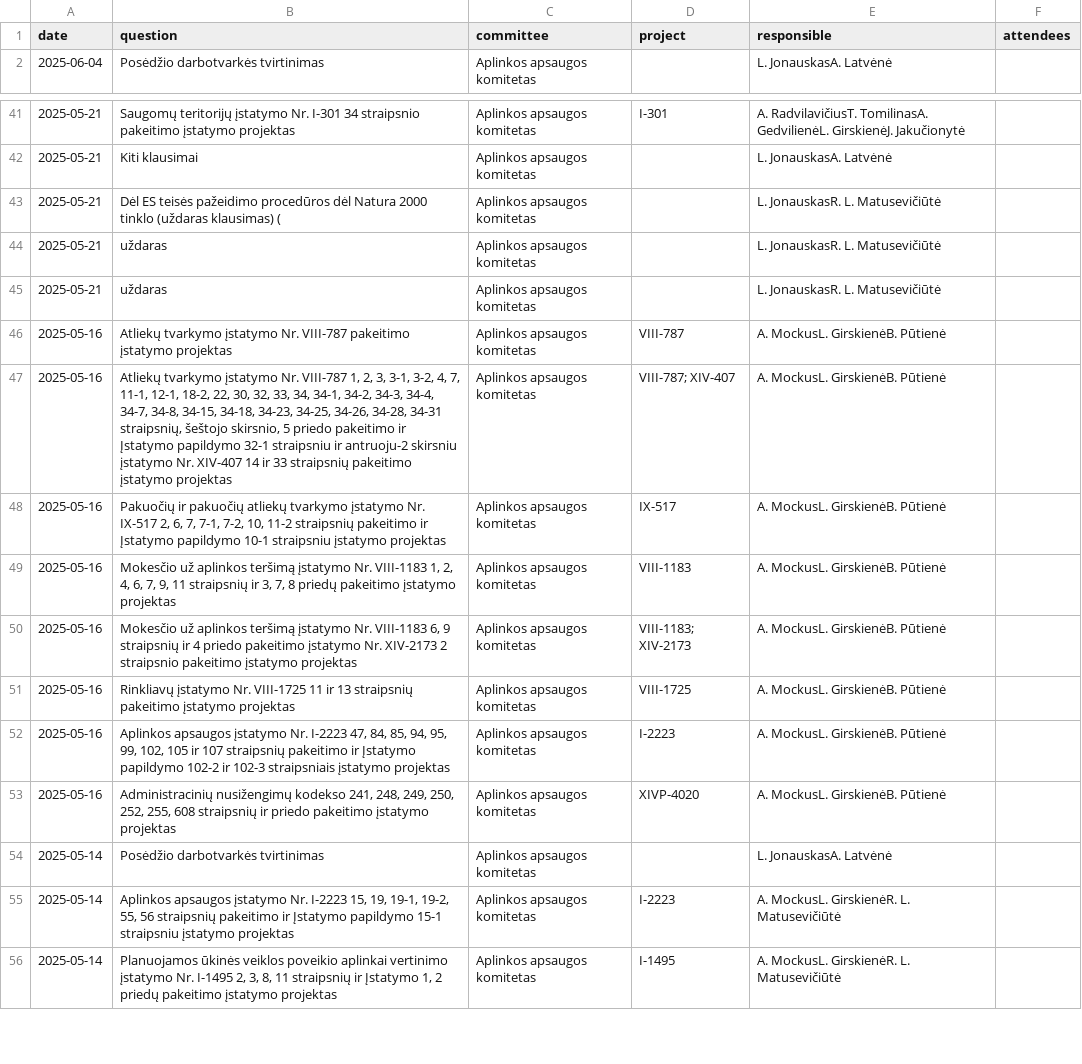
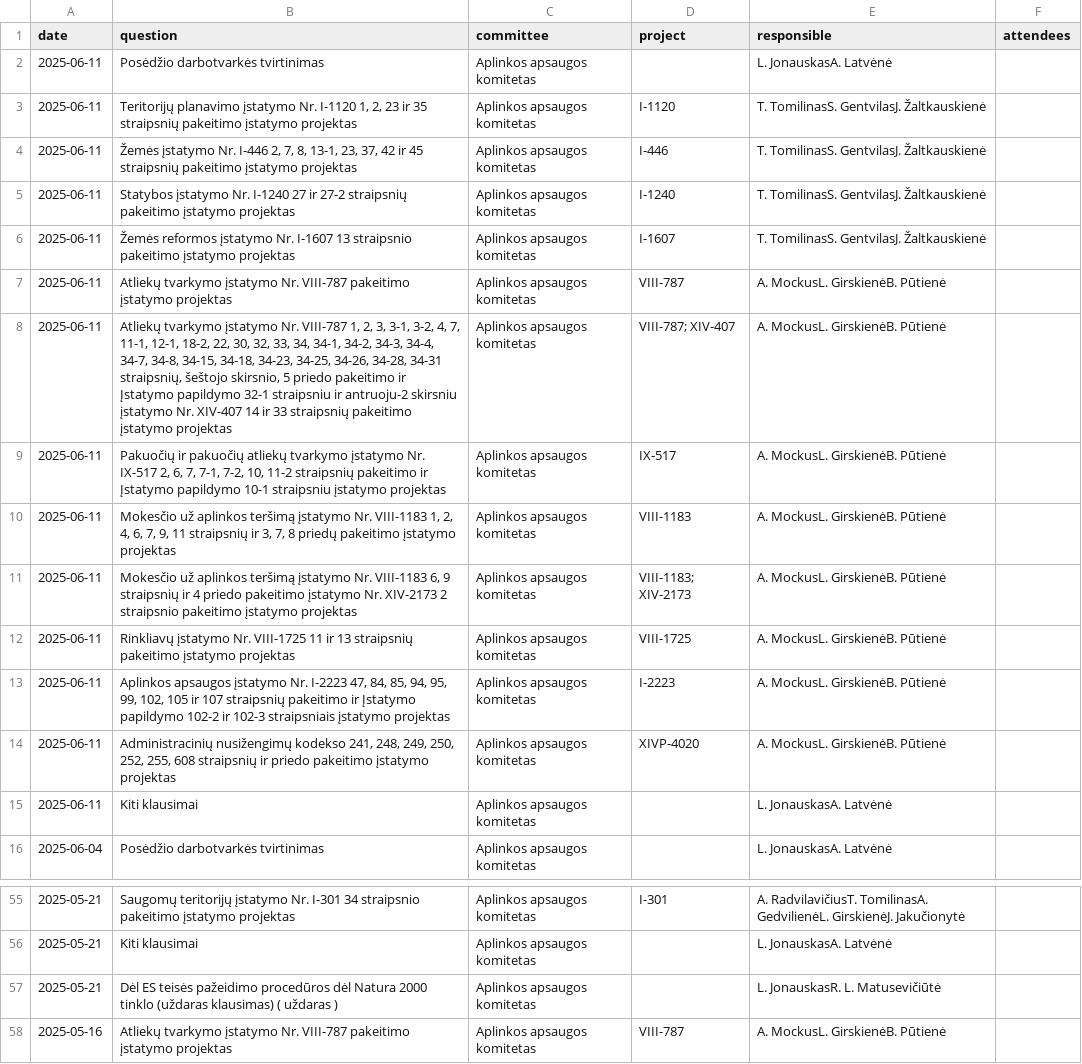
Before and after one commit to VykintaP/seimo_komitetai, a CSV file: data/raw/aplinkos_apsaugos_komitetas.csv, drawn as a sheet; only a part is shown, gaps mark what is left out; the shorter side is filled out with more unchanged rows.

```diff
--- a/data/raw/aplinkos_apsaugos_komitetas.csv
+++ b/data/raw/aplinkos_apsaugos_komitetas.csv
@@ -1,2 +1,16 @@
 date,question,committee,project,responsible,attendees
+2025-06-11,Posėdžio darbotvarkės tvirtinimas,Aplinkos apsaugos komitetas,,L.  JonauskasA.  Latvėnė,
+2025-06-11,"Teritorijų planavimo įstatymo Nr. I-1120 1, 2, 23 ir 35 straipsnių pakeitimo įstatymo projektas",Aplinkos apsaugos komitetas,I-1120,T.  TomilinasS.  GentvilasJ.  Žaltkauskienė,
+2025-06-11,"Žemės įstatymo Nr. I-446 2, 7, 8, 13-1, 23, 37, 42 ir 45 straipsnių pakeitimo įstatymo projektas",Aplinkos apsaugos komitetas,I-446,T.  TomilinasS.  GentvilasJ.  Žaltkauskienė,
+2025-06-11,Statybos įstatymo Nr. I-1240 27 ir 27-2 straipsnių pakeitimo įstatymo projektas,Aplinkos apsaugos komitetas,I-1240,T.  TomilinasS.  GentvilasJ.  Žaltkauskienė,
+2025-06-11,Žemės reformos įstatymo Nr. I-1607 13 straipsnio pakeitimo įstatymo projektas,Aplinkos apsaugos komitetas,I-1607,T.  TomilinasS.  GentvilasJ.  Žaltkauskienė,
+2025-06-11,Atliekų tvarkymo įstatymo Nr. VIII-787 pakeitimo įstatymo projektas,Aplinkos apsaugos komitetas,VIII-787,A.  MockusL.  GirskienėB.  Pūtienė,
+2025-06-11,"Atliekų tvarkymo įstatymo Nr. VIII-787 1, 2, 3, 3-1, 3-2, 4, 7, 11-1, 12-1, 18-2, 22, 30, 32, 33, 34, 34-1, 34-2, 34-3, 34-4, 34-7, 34-8, 34-15, 34-18, 34-23, 34-25, 34-26, 34-28, 34-31 straipsnių, šeštojo skirsnio, 5 priedo pakeitimo ir Įstatymo papildymo 32-1 straipsniu ir antruoju-2 skirsniu įstatymo Nr. XIV-407 14 ir 33 straipsnių pakeitimo įstatymo projektas",Aplinkos apsaugos komitetas,VIII-787; XIV-407,A.  MockusL.  GirskienėB.  Pūtienė,
+2025-06-11,"Pakuočių ir pakuočių atliekų tvarkymo įstatymo Nr. IX-517 2, 6, 7, 7-1, 7-2, 10, 11-2 straipsnių pakeitimo ir Įstatymo papildymo 10-1 straipsniu įstatymo projektas",Aplinkos apsaugos komitetas,IX-517,A.  MockusL.  GirskienėB.  Pūtienė,
+2025-06-11,"Mokesčio už aplinkos teršimą įstatymo Nr. VIII-1183 1, 2, 4, 6, 7, 9, 11 straipsnių ir 3, 7, 8 priedų pakeitimo įstatymo projektas",Aplinkos apsaugos komitetas,VIII-1183,A.  MockusL.  GirskienėB.  Pūtienė,
+2025-06-11,"Mokesčio už aplinkos teršimą įstatymo Nr. VIII-1183 6, 9 straipsnių ir 4 priedo pakeitimo įstatymo Nr. XIV-2173 2 straipsnio pakeitimo įstatymo projektas",Aplinkos apsaugos komitetas,VIII-1183; XIV-2173,A.  MockusL.  GirskienėB.  Pūtienė,
+2025-06-11,Rinkliavų įstatymo Nr. VIII-1725 11 ir 13 straipsnių pakeitimo įstatymo projektas,Aplinkos apsaugos komitetas,VIII-1725,A.  MockusL.  GirskienėB.  Pūtienė,
+2025-06-11,"Aplinkos apsaugos įstatymo Nr. I-2223 47, 84, 85, 94, 95, 99, 102, 105 ir 107 straipsnių pakeitimo ir Įstatymo papildymo 102-2 ir 102-3 straipsniais įstatymo projektas",Aplinkos apsaugos komitetas,I-2223,A.  MockusL.  GirskienėB.  Pūtienė,
+2025-06-11,"Administracinių nusižengimų kodekso   241, 248, 249, 250, 252, 255, 608 straipsnių ir priedo pakeitimo įstatymo  projektas",Aplinkos apsaugos komitetas,XIVP-4020,A.  MockusL.  GirskienėB.  Pūtienė,
+2025-06-11,Kiti klausimai,Aplinkos apsaugos komitetas,,L.  JonauskasA.  Latvėnė,
 2025-06-04,Posėdžio darbotvarkės tvirtinimas,Aplinkos apsaugos komitetas,,L.  JonauskasA.  Latvėnė,
@@ -42,5 +56,3 @@ date,question,committee,project,responsible,attendees
 2025-05-21,Kiti klausimai,Aplinkos apsaugos komitetas,,L.  JonauskasA.  Latvėnė,
-2025-05-21,Dėl ES teisės pažeidimo procedūros dėl Natura 2000 tinklo (uždaras klausimas) (,Aplinkos apsaugos komitetas,,L.  JonauskasR. L.  Matusevičiūtė,
-2025-05-21,uždaras,Aplinkos apsaugos komitetas,,L.  JonauskasR. L.  Matusevičiūtė,
-2025-05-21,uždaras,Aplinkos apsaugos komitetas,,L.  JonauskasR. L.  Matusevičiūtė,
+2025-05-21,Dėl ES teisės pažeidimo procedūros dėl Natura 2000 tinklo (uždaras klausimas) ( uždaras ),Aplinkos apsaugos komitetas,,L.  JonauskasR. L.  Matusevičiūtė,
 2025-05-16,Atliekų tvarkymo įstatymo Nr. VIII-787 pakeitimo įstatymo projektas,Aplinkos apsaugos komitetas,VIII-787,A.  MockusL.  GirskienėB.  Pūtienė,
```
Also changed, not shown: data/cleaned/biudzeto_ir_finansu_komitetas.csv, data/cleaned/kulturos_komitetas.csv, 51 other files.
